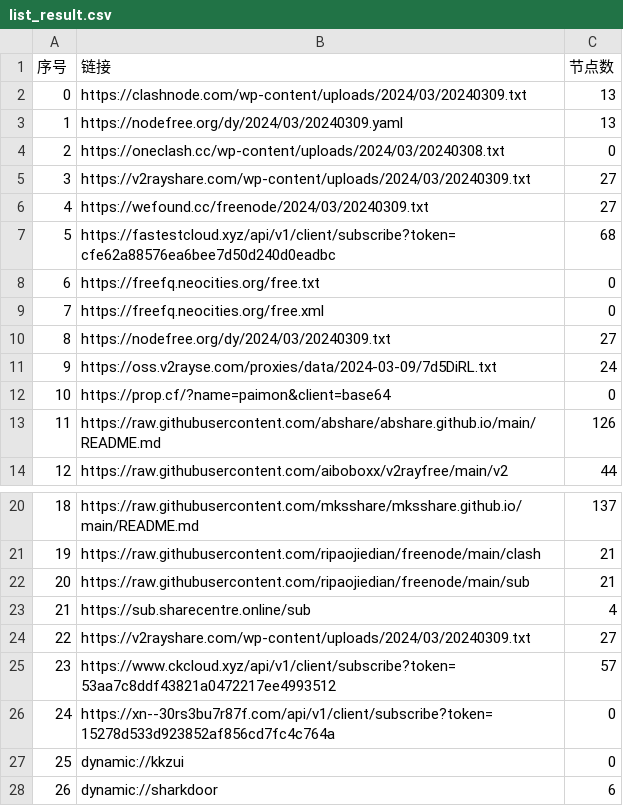
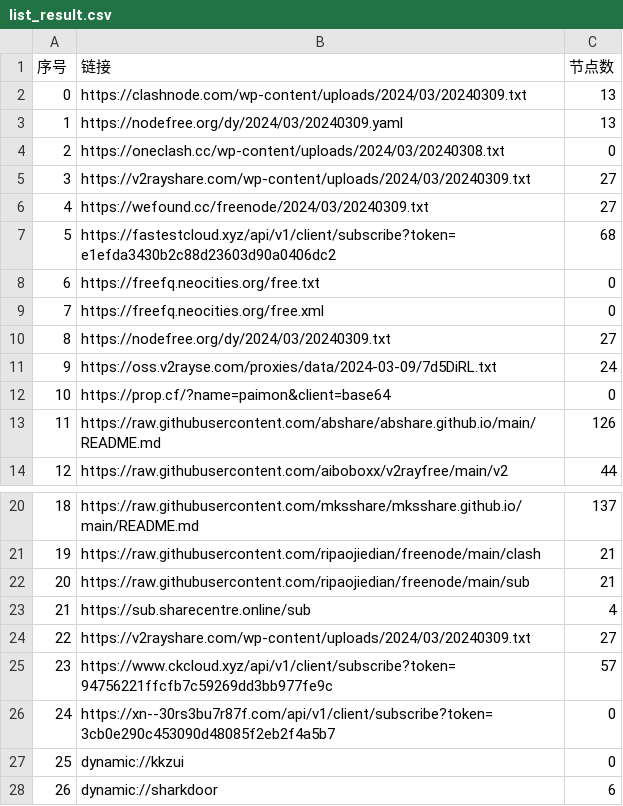
Before and after one commit to chxxyz2004/NoMoreWalls, a CSV file: list_result.csv, drawn as a sheet; only a part is shown, gaps mark what is left out.

```diff
--- a/list_result.csv
+++ b/list_result.csv
@@ -6,3 +6,3 @@
 4,https://wefound.cc/freenode/2024/03/20240309.txt,27
-5,https://fastestcloud.xyz/api/v1/client/subscribe?token=cfe62a88576ea6bee7d50d240d0eadbc,68
+5,https://fastestcloud.xyz/api/v1/client/subscribe?token=e1efda3430b2c88d23603d90a0406dc2,68
 6,https://freefq.neocities.org/free.txt,0
@@ -24,4 +24,4 @@
 22,https://v2rayshare.com/wp-content/uploads/2024/03/20240309.txt,27
-23,https://www.ckcloud.xyz/api/v1/client/subscribe?token=53aa7c8ddf43821a0472217ee4993512,57
-24,https://xn--30rs3bu7r87f.com/api/v1/client/subscribe?token=15278d533d923852af856cd7fc4c764a,0
+23,https://www.ckcloud.xyz/api/v1/client/subscribe?token=94756221ffcfb7c59269dd3bb977fe9c,57
+24,https://xn--30rs3bu7r87f.com/api/v1/client/subscribe?token=3cb0e290c453090d48085f2eb2f4a5b7,0
 25,dynamic://kkzui,0
```
Also changed, not shown: 5 other files.
